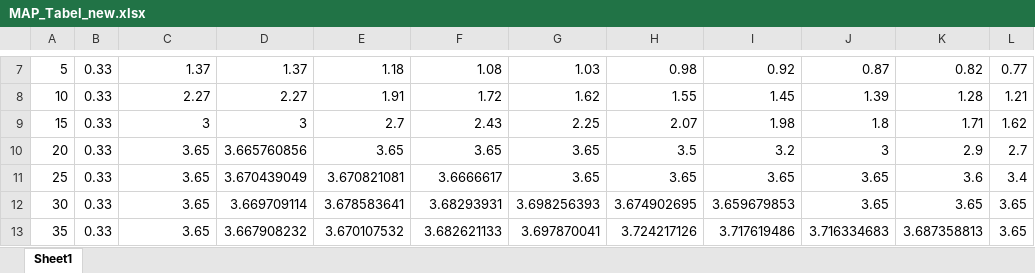
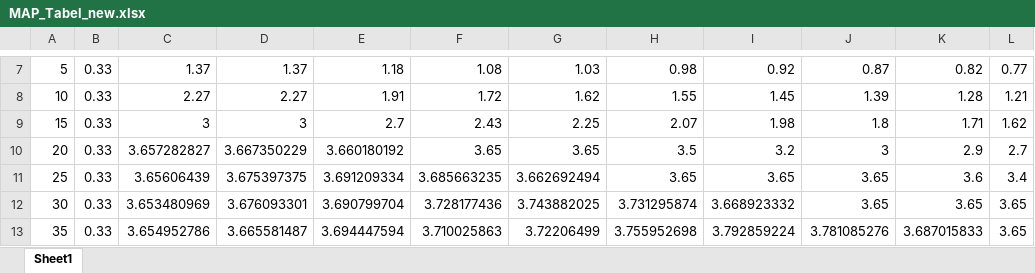
Before and after one commit to BILL-Liu301/1216-battery_temperature_prediction, an Excel workbook: map_system/MAP/MAP_Tabel_new.xlsx, sheet Sheet1, drawn as a sheet; only a part is shown, gaps mark what is left out; values as stored, in another font and other column widths than the file's, no borders; the diff covers the shown part only; the diff names each change by its address in the sheet, - before the commit and + after, or states it on an @@ line.

```diff
--- a/map_system/MAP/MAP_Tabel_new.xlsx (sheet Sheet1)
+++ b/map_system/MAP/MAP_Tabel_new.xlsx (sheet Sheet1)
-C10: 3.65
+C10: 3.657282827
-D10: 3.665760856
+D10: 3.667350229
-E10: 3.65
+E10: 3.660180192
-C11: 3.65
+C11: 3.65606439
-D11: 3.670439049
+D11: 3.675397375
-E11: 3.670821081
+E11: 3.691209334
-F11: 3.6666617
+F11: 3.685663235
-G11: 3.65
+G11: 3.662692494
-C12: 3.65
+C12: 3.653480969
-D12: 3.669709114
+D12: 3.676093301
-E12: 3.678583641
+E12: 3.690799704
-F12: 3.68293931
+F12: 3.728177436
-G12: 3.698256393
+G12: 3.743882025
-H12: 3.674902695
+H12: 3.731295874
-I12: 3.659679853
+I12: 3.668923332
-C13: 3.65
+C13: 3.654952786
-D13: 3.667908232
+D13: 3.665581487
-E13: 3.670107532
+E13: 3.694447594
-F13: 3.682621133
+F13: 3.710025863
-G13: 3.697870041
+G13: 3.72206499
-H13: 3.724217126
+H13: 3.755952698
-I13: 3.717619486
+I13: 3.792859224
-J13: 3.716334683
+J13: 3.781085276
-K13: 3.687358813
+K13: 3.687015833
```
Also changed, not shown: 35 edited cells elsewhere in this sheet, 5 other files.
